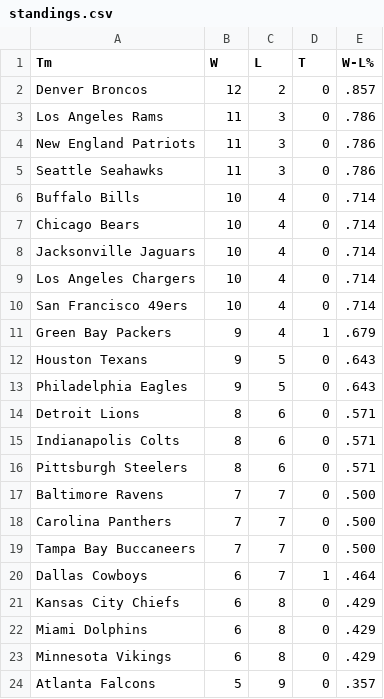
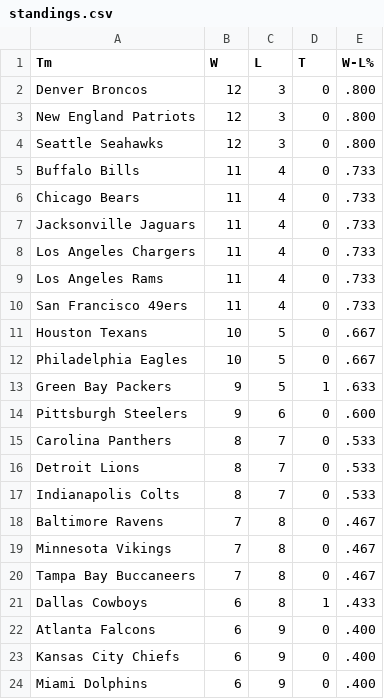
Before and after one commit to whansen2/nfl-score-predictor, a CSV file: nfl_predictor/data/standings.csv, drawn as a sheet; only a part is shown; the diff covers the shown part only.

```diff
--- a/nfl_predictor/data/standings.csv
+++ b/nfl_predictor/data/standings.csv
@@ -1,24 +1,24 @@
 Tm,W,L,T,W-L%
-Denver Broncos,12,2,0,.857
-Los Angeles Rams,11,3,0,.786
-New England Patriots,11,3,0,.786
-Seattle Seahawks,11,3,0,.786
-Buffalo Bills,10,4,0,.714
-Chicago Bears,10,4,0,.714
-Jacksonville Jaguars,10,4,0,.714
-Los Angeles Chargers,10,4,0,.714
-San Francisco 49ers,10,4,0,.714
-Green Bay Packers,9,4,1,.679
-Houston Texans,9,5,0,.643
-Philadelphia Eagles,9,5,0,.643
-Detroit Lions,8,6,0,.571
-Indianapolis Colts,8,6,0,.571
-Pittsburgh Steelers,8,6,0,.571
-Baltimore Ravens,7,7,0,.500
-Carolina Panthers,7,7,0,.500
-Tampa Bay Buccaneers,7,7,0,.500
-Dallas Cowboys,6,7,1,.464
-Kansas City Chiefs,6,8,0,.429
-Miami Dolphins,6,8,0,.429
-Minnesota Vikings,6,8,0,.429
-Atlanta Falcons,5,9,0,.357
+Denver Broncos,12,3,0,.800
+New England Patriots,12,3,0,.800
+Seattle Seahawks,12,3,0,.800
+Buffalo Bills,11,4,0,.733
+Chicago Bears,11,4,0,.733
+Jacksonville Jaguars,11,4,0,.733
+Los Angeles Chargers,11,4,0,.733
+Los Angeles Rams,11,4,0,.733
+San Francisco 49ers,11,4,0,.733
+Houston Texans,10,5,0,.667
+Philadelphia Eagles,10,5,0,.667
+Green Bay Packers,9,5,1,.633
+Pittsburgh Steelers,9,6,0,.600
+Carolina Panthers,8,7,0,.533
+Detroit Lions,8,7,0,.533
+Indianapolis Colts,8,7,0,.533
+Baltimore Ravens,7,8,0,.467
+Minnesota Vikings,7,8,0,.467
+Tampa Bay Buccaneers,7,8,0,.467
+Dallas Cowboys,6,8,1,.433
+Atlanta Falcons,6,9,0,.400
+Kansas City Chiefs,6,9,0,.400
+Miami Dolphins,6,9,0,.400
```
Also changed, not shown: 1 added row, 1 removed row and 16 edited cells elsewhere in this file, nfl_predictor/data/upcoming_matchups.csv, 4 other files.
